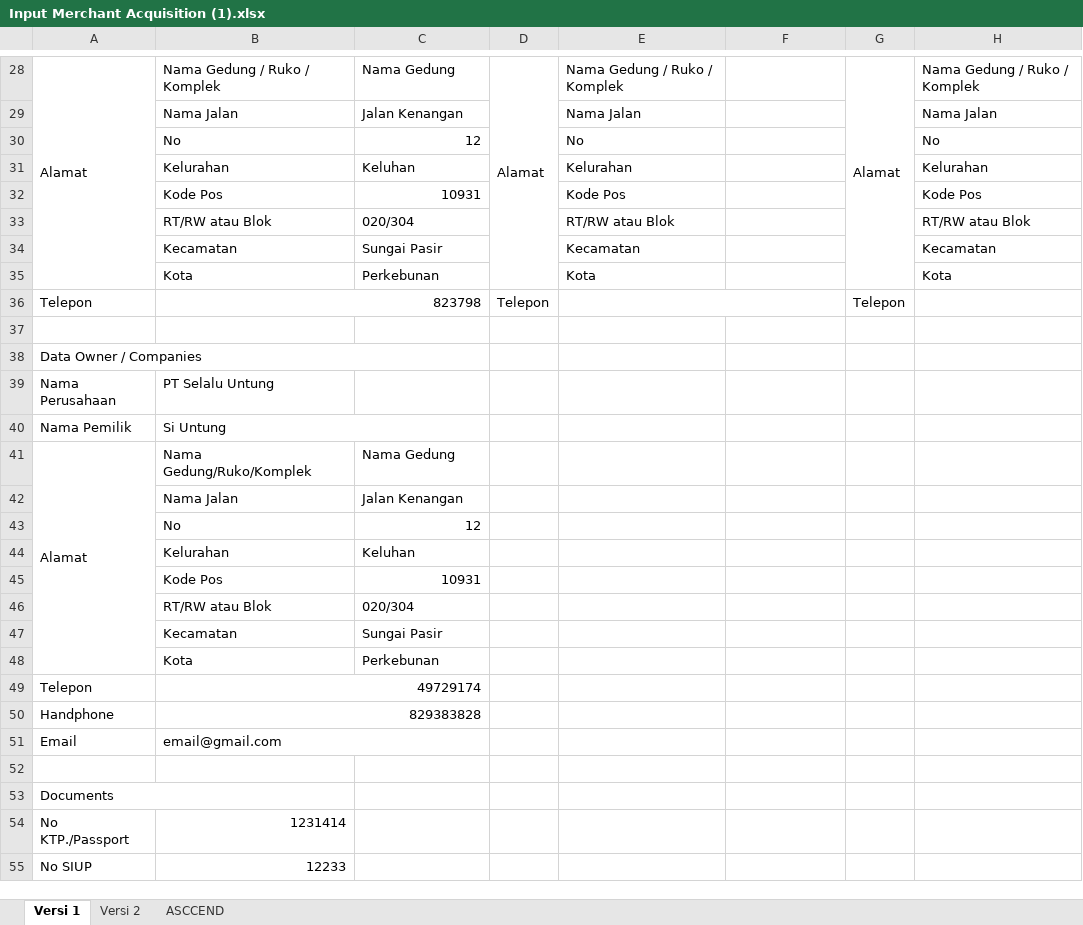
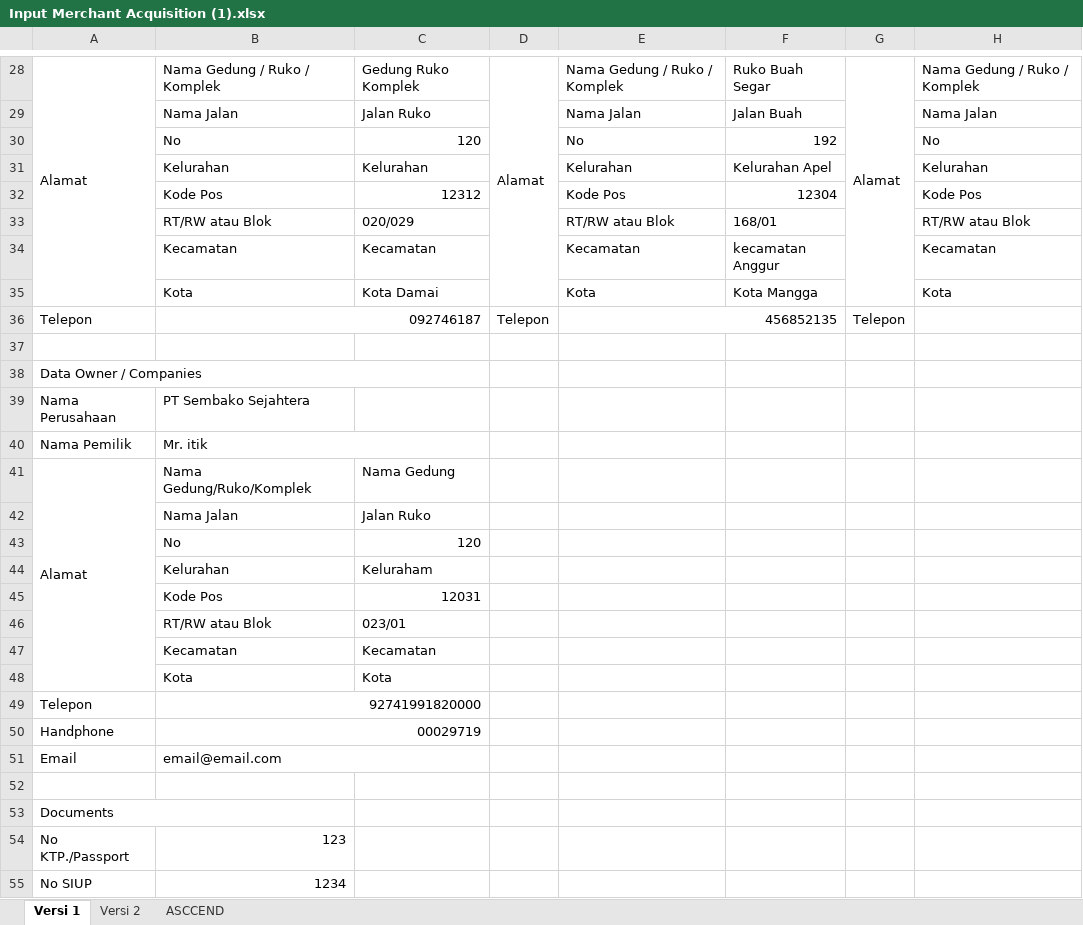
Before and after one commit to rakahadhyana/MerchantAcquisition, an Excel workbook: attachments/Input Merchant Acquisition (1).xlsx, sheet Versi 1, drawn as a sheet; only a part is shown, gaps mark what is left out; values as stored, in another font and other column widths than the file's, no cell formats; the diff covers the shown part only; the diff names each change by its address in the sheet, - before the commit and + after, or states it on an @@ line.

```diff
--- a/attachments/Input Merchant Acquisition (1).xlsx (sheet Versi 1)
+++ b/attachments/Input Merchant Acquisition (1).xlsx (sheet Versi 1)
-C28: Nama Gedung
+C28: Gedung Ruko Komplek
-F28: (empty)
+F28: Ruko Buah Segar
-C29: Jalan Kenangan
+C29: Jalan Ruko
-F29: (empty)
+F29: Jalan Buah
-C30: 12
+C30: 120
-F30: (empty)
+F30: 192
-C31: Keluhan
+C31: Kelurahan
-F31: (empty)
+F31: Kelurahan Apel
-C32: 10931
+C32: 12312
-F32: (empty)
+F32: 12304
-C33: 020/304
+C33: 020/029
-F33: (empty)
+F33: 168/01
-C34: Sungai Pasir
+C34: Kecamatan
-F34: (empty)
+F34: kecamatan Anggur
-C35: Perkebunan
+C35: Kota Damai
-F35: (empty)
+F35: Kota Mangga
-B36: 823798
+B36: 092746187
-E36: (empty)
+E36: 456852135
-B39: PT Selalu Untung
+B39: PT Sembako Sejahtera
-B40: Si Untung
+B40: Mr. itik
-C42: Jalan Kenangan
+C42: Jalan Ruko
-C43: 12
+C43: 120
-C44: Keluhan
+C44: Keluraham
-C45: 10931
+C45: 12031
-C46: 020/304
+C46: 023/01
-C47: Sungai Pasir
+C47: Kecamatan
-C48: Perkebunan
+C48: Kota
-B49: 49729174
+B49: 92741991820000
-B50: 829383828
+B50: 00029719
-B51: email@gmail.com
+B51: email@email.com
-B54: 1231414
+B54: 123
-B55: 12233
+B55: 1234
```
Also changed, not shown: 13 added rows, 13 removed rows, 113 edited cells and merged cells elsewhere in this sheet, cell formats, 2 other files.
